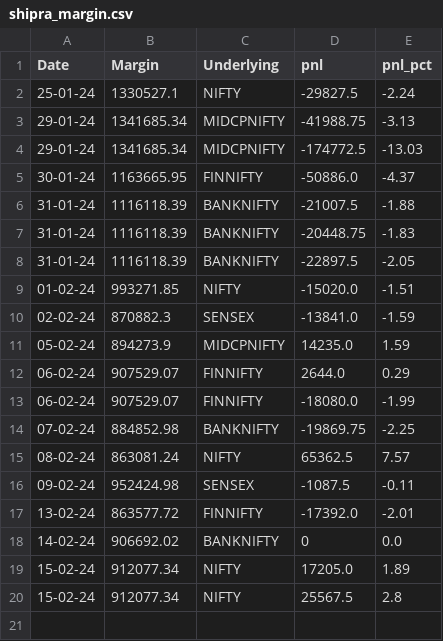
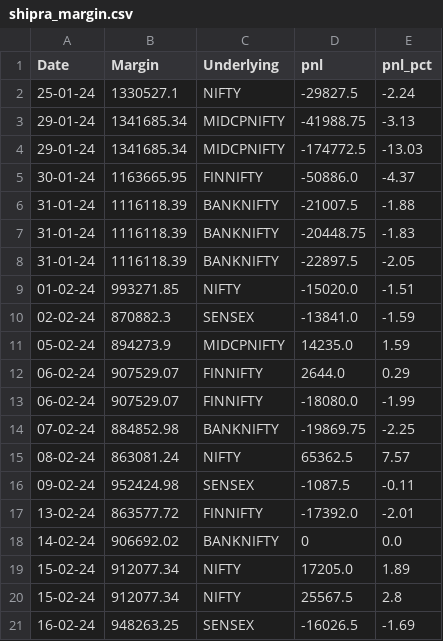
Before and after one commit to sk18sept/Margins, a CSV file: shipra_margin.csv, drawn as a sheet; the diff names each change by its address in the sheet, - before the commit and + after, or states it on an @@ line.

```diff
--- a/shipra_margin.csv
+++ b/shipra_margin.csv
+row 21: 16-02-24 | 948263.25 | SENSEX | -16026.5 | -1.69
```
Also changed, not shown: prashant_margin.csv, 1 other file.
